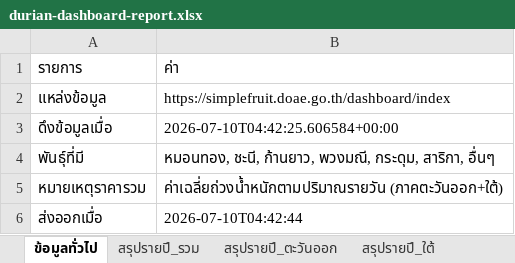
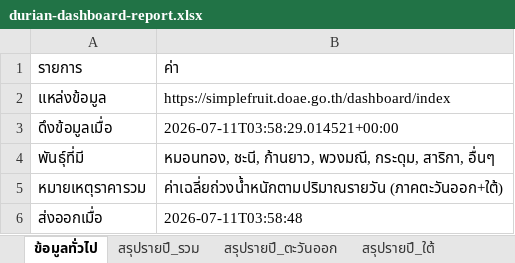
Before and after one commit to yohaken/cursor-agent, an Excel workbook: data/durian-dashboard-report.xlsx, sheet ข้อมูลทั่วไป, drawn as a sheet; values as stored, in another font and other column widths than the file's, no borders; the diff names each change by its address in the sheet, - before the commit and + after, or states it on an @@ line.

```diff
--- a/data/durian-dashboard-report.xlsx (sheet ข้อมูลทั่วไป)
+++ b/data/durian-dashboard-report.xlsx (sheet ข้อมูลทั่วไป)
-B3: 2026-07-10T04:42:25.606584+00:00
+B3: 2026-07-11T03:58:29.014521+00:00
-B6: 2026-07-10T04:42:44
+B6: 2026-07-11T03:58:48
```
Also changed, not shown: sheet รายวัน_ภาคใต้, sheet รายสัปดาห์_รวม, sheet รายวัน_รวมทั้งประเทศ, sheet รายวัน_ภาคตะวันออก, sheet สรุปรายปี_ตะวันออก, sheet สรุปรายปี_รวม, 1 more sheet, 2 other files.
